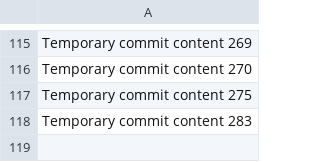
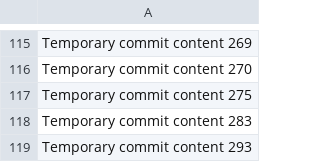
Before and after one commit to andreapozzan/WorkFlowX, a CSV file: data.csv, drawn as a sheet; only a part is shown, gaps mark what is left out; the diff names each change by its address in the sheet, - before the commit and + after, or states it on an @@ line.

```diff
--- a/data.csv
+++ b/data.csv
+row 119: Temporary commit content 293
```
